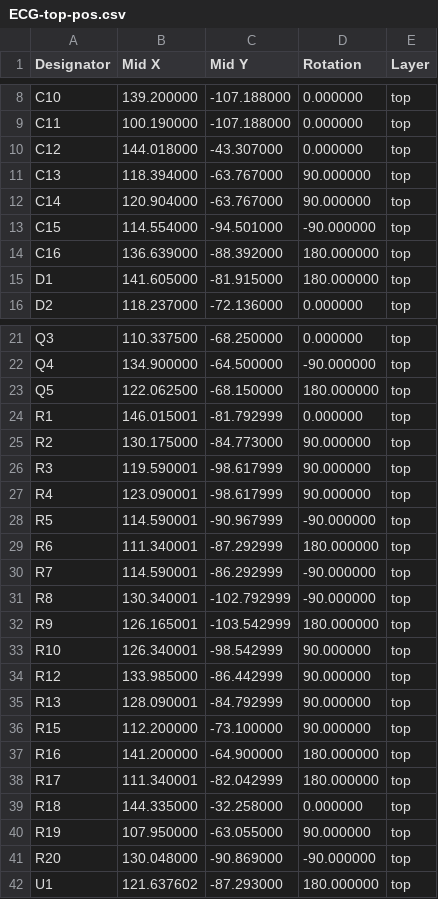
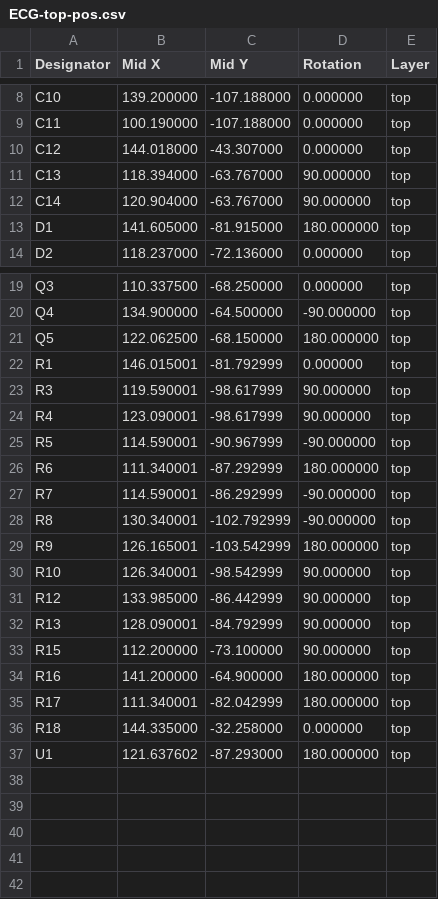
Before and after one commit to TadAtThayer/ECG, a CSV file: ECG/ECG-top-pos.csv, drawn as a sheet; only a part is shown, gaps mark what is left out; the diff names each change by its address in the sheet, - before the commit and + after, or states it on an @@ line.

```diff
--- a/ECG/ECG-top-pos.csv
+++ b/ECG/ECG-top-pos.csv
-row 13: C15 | 114.554000 | -94.501000 | -90.000000 | top
-row 14: C16 | 136.639000 | -88.392000 | 180.000000 | top
-row 25: R2 | 130.175000 | -84.773000 | 90.000000 | top
-row 40: R19 | 107.950000 | -63.055000 | 90.000000 | top
-row 41: R20 | 130.048000 | -90.869000 | -90.000000 | top
```
Also changed, not shown: ECG/ECG.csv, ECG/ECG_bom.csv.
